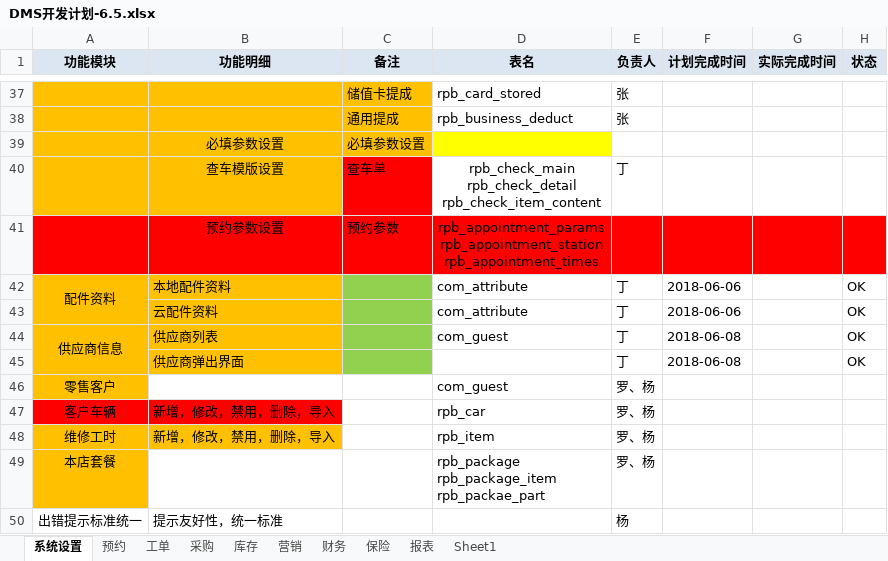
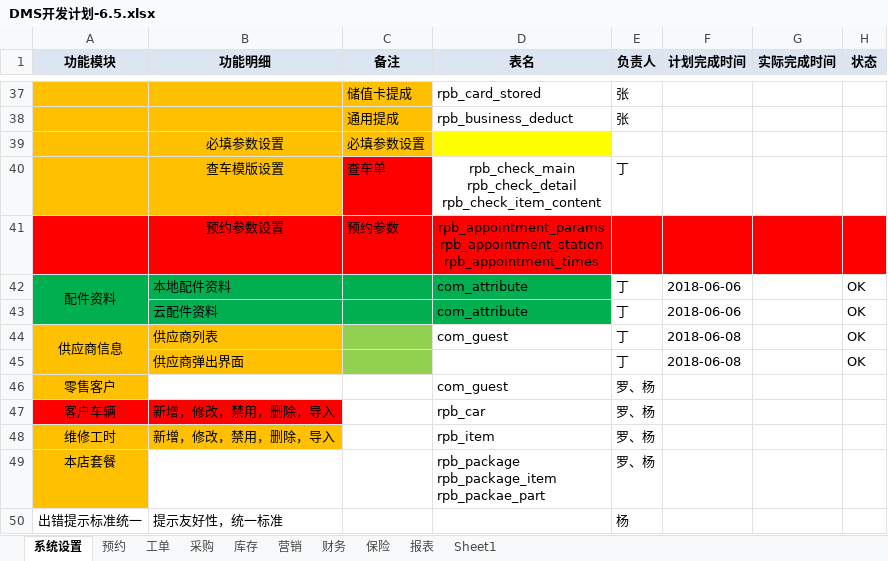
Before and after one commit to dinglingbo/test, an Excel workbook: DOC/DMS开发计划-6.5.xlsx, sheet 系统设置, drawn as a sheet; only a part is shown, gaps mark what is left out; values as stored, in another font and other column widths than the file's, no borders; the diff names each change by its address in the sheet, - before the commit and + after, or states it on an @@ line.

```diff
--- a/DOC/DMS开发计划-6.5.xlsx (sheet 系统设置)
+++ b/DOC/DMS开发计划-6.5.xlsx (sheet 系统设置)
-A42:B43 fill: #FFC000
+A42:B43 fill: #00B050
-C42:C43 fill: #92D050
+C42:C43 fill: #00B050
-D42:D43 fill: none
+D42:D43 fill: #00B050
```
Also changed, not shown: 58 other files.
